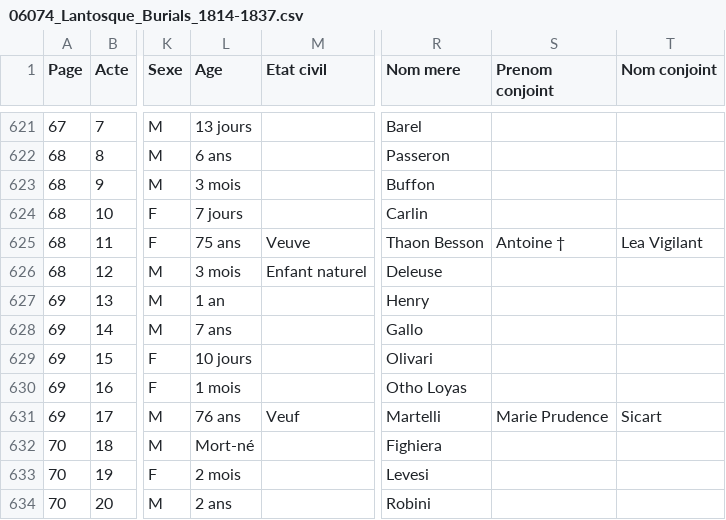
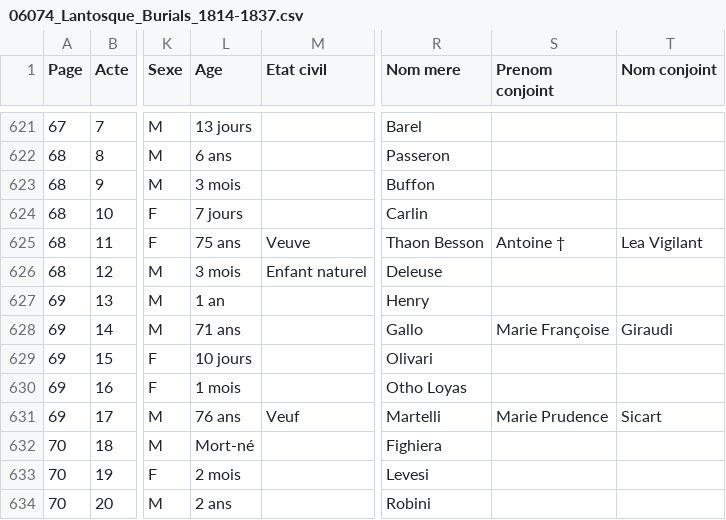
Before and after one commit to 06Games/Historical-Record-Indexes, a CSV file: France/06074_Lantosque/06074_Lantosque_Burials_1814-1837.csv, drawn as a sheet; only a part is shown, gaps mark what is left out; the diff names each change by its address in the sheet, - before the commit and + after, or states it on an @@ line.

Commit message:
fix: Lantosque Burials 1814-1837

```diff
--- a/France/06074_Lantosque/06074_Lantosque_Burials_1814-1837.csv
+++ b/France/06074_Lantosque/06074_Lantosque_Burials_1814-1837.csv
-L628 (Age): 7 ans
+L628 (Age): 71 ans
-S628 (Prenom conjoint): (empty)
+S628 (Prenom conjoint): Marie Françoise
-T628 (Nom conjoint): (empty)
+T628 (Nom conjoint): Giraudi
```
